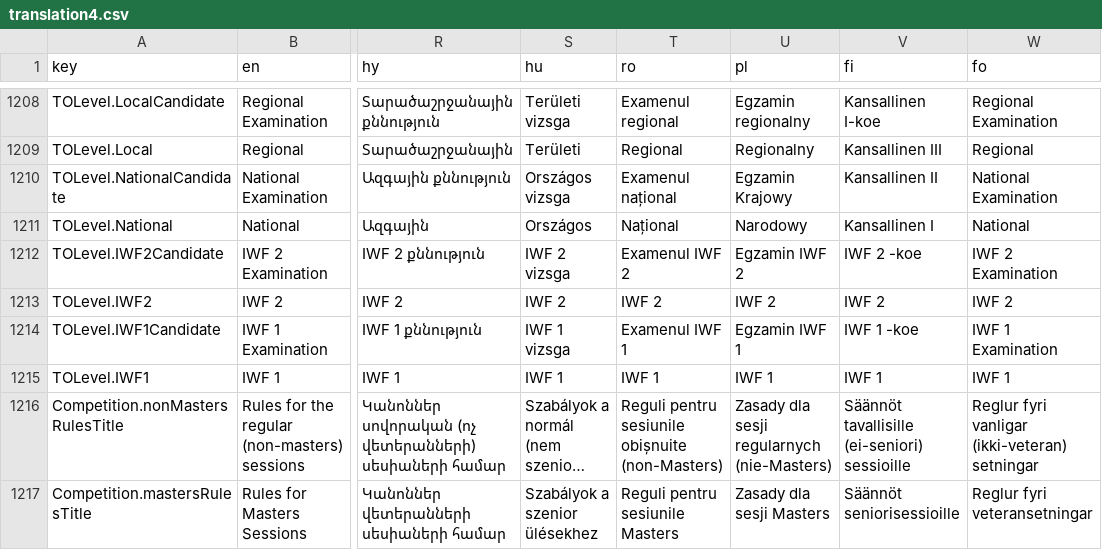
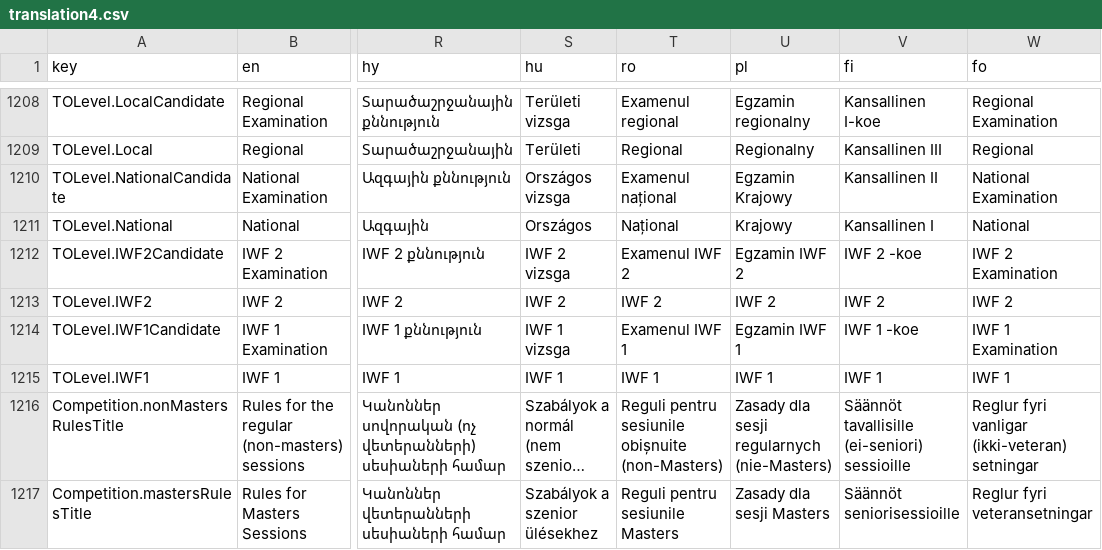
Before and after one commit to jflamy/owlcms4, a CSV file: shared/src/main/resources/i18n/translation4.csv, drawn as a sheet; only a part is shown, gaps mark what is left out; long unchanged cells end in …; the diff covers the shown part only; the diff names each change by its address in the sheet, - before the commit and + after, or states it on an @@ line.

```diff
--- a/shared/src/main/resources/i18n/translation4.csv
+++ b/shared/src/main/resources/i18n/translation4.csv
-U1211 (pl): Narodowy
+U1211 (pl): Krajowy
```
Also changed, not shown: 2 added rows and 67 edited cells elsewhere in this file, 4 other files.
